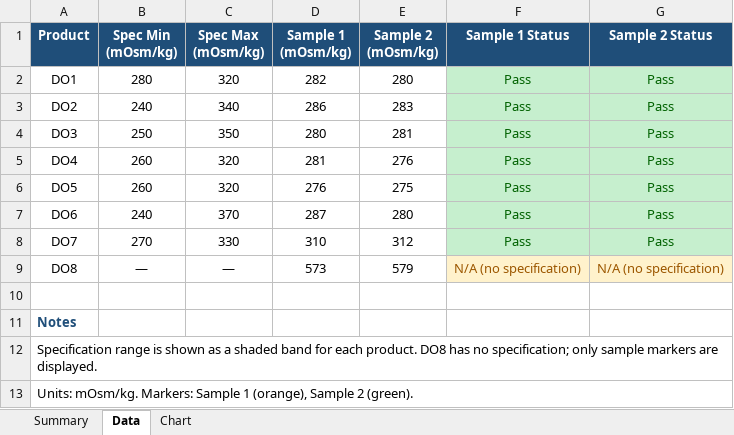
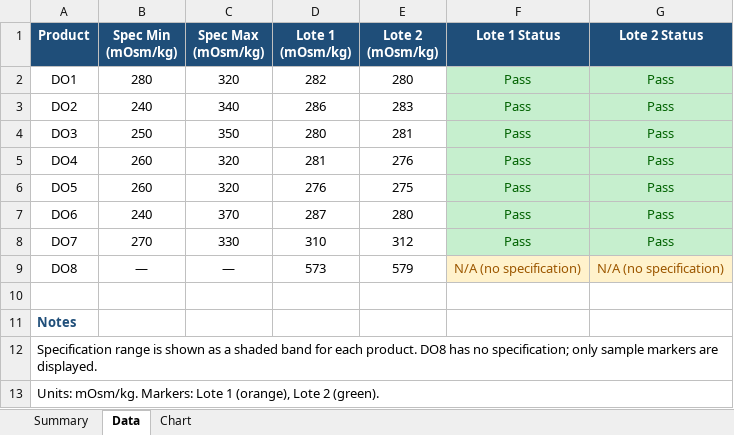
Before and after one commit to Smansilla98/buscador, an Excel workbook: osmolality_results/osmolality_results.xlsx, sheet Data, drawn as a sheet; values as stored, in another font and other column widths than the file's, no borders; charts and pictures not drawn; the diff names each change by its address in the sheet, - before the commit and + after, or states it on an @@ line.

```diff
--- a/osmolality_results/osmolality_results.xlsx (sheet Data)
+++ b/osmolality_results/osmolality_results.xlsx (sheet Data)
-D1: Sample 1 (mOsm/kg)
+D1: Lote 1 (mOsm/kg)
-E1: Sample 2 (mOsm/kg)
+E1: Lote 2 (mOsm/kg)
-F1: Sample 1 Status
+F1: Lote 1 Status
-G1: Sample 2 Status
+G1: Lote 2 Status
-A13 (Product): …mOsm/kg. Markers: Sample 1 (orange), Sample 2 (green).
+A13 (Product): …mOsm/kg. Markers: Lote 1 (orange), Lote 2 (green).
```
Also changed, not shown: sheet Chart, hidden cells, charts or pictures, 3 other files.
